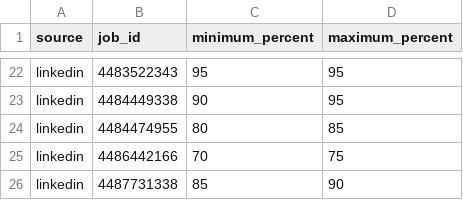
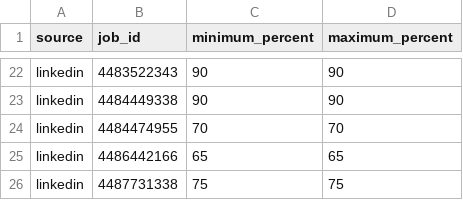
Before and after one commit to Kryzhounik/JobSeeker, a CSV file: Driver/analyzer/evals/datasets/linkedin-27/external-scores.csv, drawn as a sheet; only a part is shown, gaps mark what is left out; the diff covers the shown part only; the diff names each change by its address in the sheet, - before the commit and + after, or states it on an @@ line.

```diff
--- a/Driver/analyzer/evals/datasets/linkedin-27/external-scores.csv
+++ b/Driver/analyzer/evals/datasets/linkedin-27/external-scores.csv
-C22 (minimum_percent): 95
+C22 (minimum_percent): 90
-D22:D23 (maximum_percent): 95
+D22:D23 (maximum_percent): 90
-C24 (minimum_percent): 80
+C24 (minimum_percent): 70
-D24 (maximum_percent): 85
+D24 (maximum_percent): 70
-C25 (minimum_percent): 70
+C25 (minimum_percent): 65
-D25 (maximum_percent): 75
+D25 (maximum_percent): 65
-C26 (minimum_percent): 85
+C26 (minimum_percent): 75
-D26 (maximum_percent): 90
+D26 (maximum_percent): 75
```
Also changed, not shown: 33 edited cells elsewhere in this file, 3 other files.
